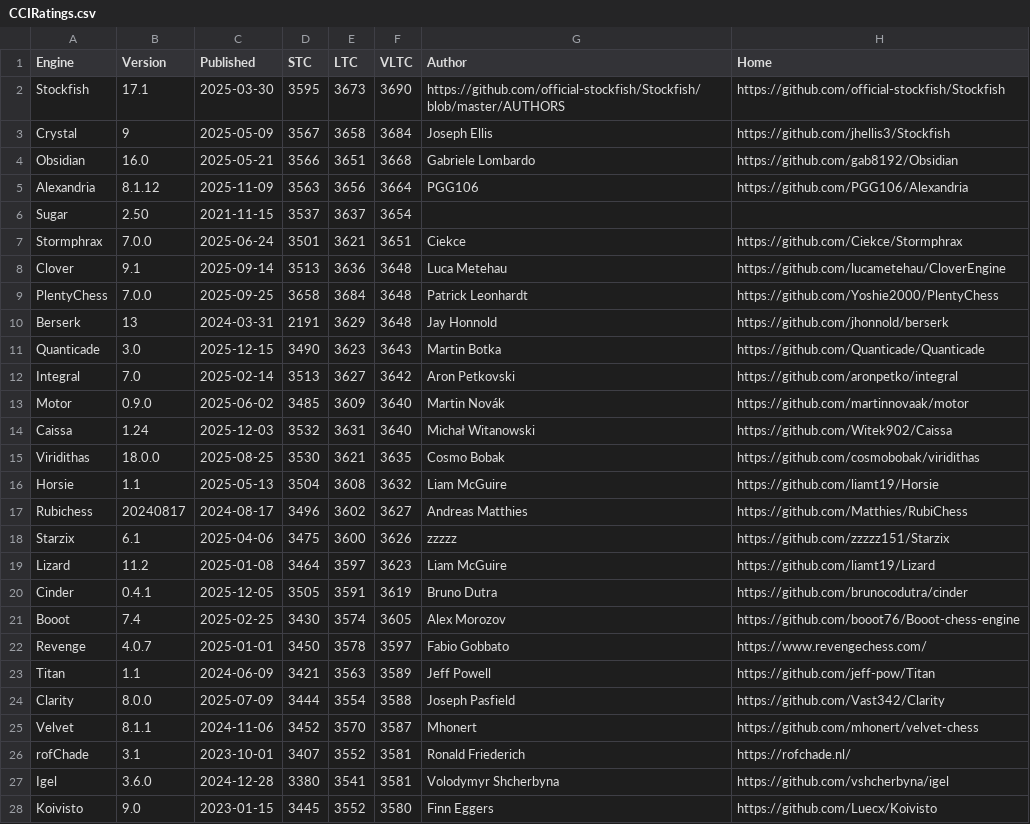
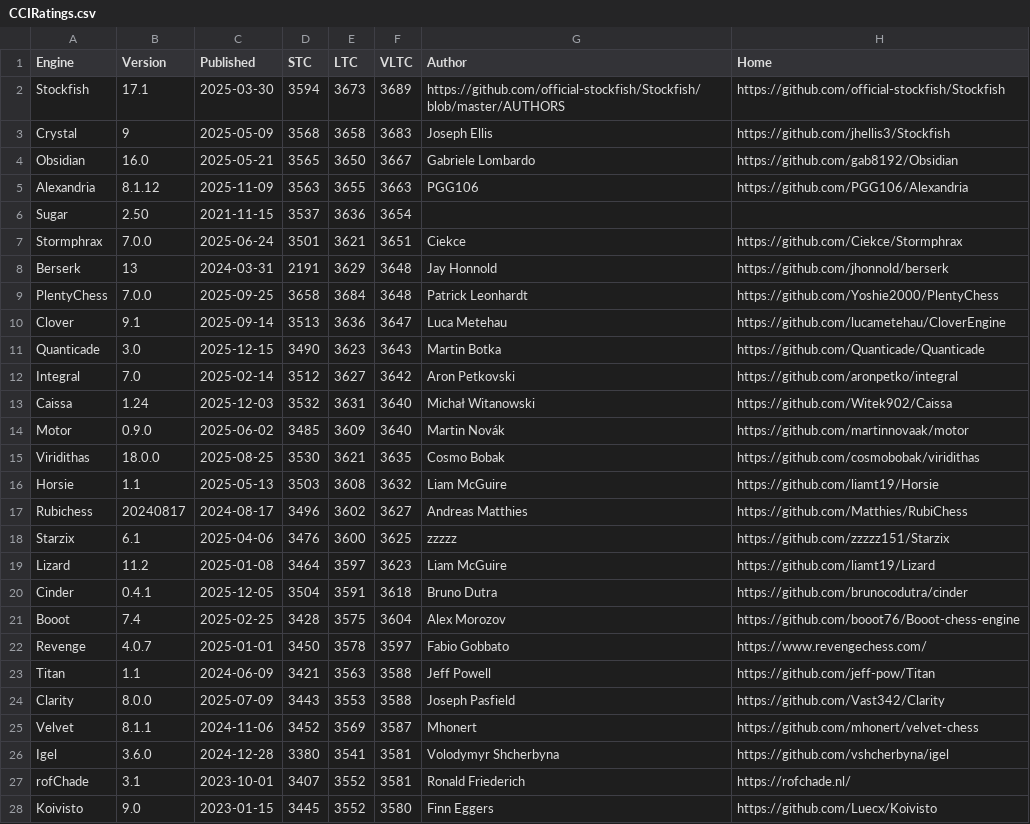
Before and after one commit to computer-chess-index/cci, a CSV file: lists/CCIRatings.csv, drawn as a sheet; only a part is shown; the diff covers the shown part only.

Commit message:
Update CCI Ratings (ELO VLTC) - 2026-01-03

```diff
--- a/lists/CCIRatings.csv
+++ b/lists/CCIRatings.csv
@@ -1,28 +1,28 @@
 Engine,Version,Published,STC,LTC,VLTC,Author,Home
-Stockfish,17.1,2025-03-30,3595,3673,3690,https://github.com/official-stockfish/Stockfish/blob/master/AUTHORS,https://github.com/official-stockfish/Stockfish
-Crystal,9,2025-05-09,3567,3658,3684,Joseph Ellis,https://github.com/jhellis3/Stockfish
-Obsidian,16.0,2025-05-21,3566,3651,3668,Gabriele Lombardo,https://github.com/gab8192/Obsidian
-Alexandria,8.1.12,2025-11-09,3563,3656,3664,PGG106,https://github.com/PGG106/Alexandria
-Sugar,2.50,2021-11-15,3537,3637,3654,,
+Stockfish,17.1,2025-03-30,3594,3673,3689,https://github.com/official-stockfish/Stockfish/blob/master/AUTHORS,https://github.com/official-stockfish/Stockfish
+Crystal,9,2025-05-09,3568,3658,3683,Joseph Ellis,https://github.com/jhellis3/Stockfish
+Obsidian,16.0,2025-05-21,3565,3650,3667,Gabriele Lombardo,https://github.com/gab8192/Obsidian
+Alexandria,8.1.12,2025-11-09,3563,3655,3663,PGG106,https://github.com/PGG106/Alexandria
+Sugar,2.50,2021-11-15,3537,3636,3654,,
 Stormphrax,7.0.0,2025-06-24,3501,3621,3651,Ciekce,https://github.com/Ciekce/Stormphrax
-Clover,9.1,2025-09-14,3513,3636,3648,Luca Metehau,https://github.com/lucametehau/CloverEngine
+Berserk,13,2024-03-31,2191,3629,3648,Jay Honnold,https://github.com/jhonnold/berserk
 PlentyChess,7.0.0,2025-09-25,3658,3684,3648,Patrick Leonhardt,https://github.com/Yoshie2000/PlentyChess
-Berserk,13,2024-03-31,2191,3629,3648,Jay Honnold,https://github.com/jhonnold/berserk
+Clover,9.1,2025-09-14,3513,3636,3647,Luca Metehau,https://github.com/lucametehau/CloverEngine
 Quanticade,3.0,2025-12-15,3490,3623,3643,Martin Botka,https://github.com/Quanticade/Quanticade
-Integral,7.0,2025-02-14,3513,3627,3642,Aron Petkovski,https://github.com/aronpetko/integral
+Integral,7.0,2025-02-14,3512,3627,3642,Aron Petkovski,https://github.com/aronpetko/integral
+Caissa,1.24,2025-12-03,3532,3631,3640,Michał Witanowski,https://github.com/Witek902/Caissa
 Motor,0.9.0,2025-06-02,3485,3609,3640,Martin Novák,https://github.com/martinnovaak/motor
-Caissa,1.24,2025-12-03,3532,3631,3640,Michał Witanowski,https://github.com/Witek902/Caissa
 Viridithas,18.0.0,2025-08-25,3530,3621,3635,Cosmo Bobak,https://github.com/cosmobobak/viridithas
-Horsie,1.1,2025-05-13,3504,3608,3632,Liam McGuire,https://github.com/liamt19/Horsie
+Horsie,1.1,2025-05-13,3503,3608,3632,Liam McGuire,https://github.com/liamt19/Horsie
 Rubichess,20240817,2024-08-17,3496,3602,3627,Andreas Matthies,https://github.com/Matthies/RubiChess
-Starzix,6.1,2025-04-06,3475,3600,3626,zzzzz,https://github.com/zzzzz151/Starzix
+Starzix,6.1,2025-04-06,3476,3600,3625,zzzzz,https://github.com/zzzzz151/Starzix
 Lizard,11.2,2025-01-08,3464,3597,3623,Liam McGuire,https://github.com/liamt19/Lizard
-Cinder,0.4.1,2025-12-05,3505,3591,3619,Bruno Dutra,https://github.com/brunocodutra/cinder
-Booot,7.4,2025-02-25,3430,3574,3605,Alex Morozov,https://github.com/booot76/Booot-chess-engine
+Cinder,0.4.1,2025-12-05,3504,3591,3618,Bruno Dutra,https://github.com/brunocodutra/cinder
+Booot,7.4,2025-02-25,3428,3575,3604,Alex Morozov,https://github.com/booot76/Booot-chess-engine
 Revenge,4.0.7,2025-01-01,3450,3578,3597,Fabio Gobbato,https://www.revengechess.com/
-Titan,1.1,2024-06-09,3421,3563,3589,Jeff Powell,https://github.com/jeff-pow/Titan
-Clarity,8.0.0,2025-07-09,3444,3554,3588,Joseph Pasfield,https://github.com/Vast342/Clarity
-Velvet,8.1.1,2024-11-06,3452,3570,3587,Mhonert,https://github.com/mhonert/velvet-chess
+Titan,1.1,2024-06-09,3421,3563,3588,Jeff Powell,https://github.com/jeff-pow/Titan
+Clarity,8.0.0,2025-07-09,3443,3553,3588,Joseph Pasfield,https://github.com/Vast342/Clarity
+Velvet,8.1.1,2024-11-06,3452,3569,3587,Mhonert,https://github.com/mhonert/velvet-chess
+Igel,3.6.0,2024-12-28,3380,3541,3581,Volodymyr Shcherbyna,https://github.com/vshcherbyna/igel
 rofChade,3.1,2023-10-01,3407,3552,3581,Ronald Friederich,https://rofchade.nl/
-Igel,3.6.0,2024-12-28,3380,3541,3581,Volodymyr Shcherbyna,https://github.com/vshcherbyna/igel
 Koivisto,9.0,2023-01-15,3445,3552,3580,Finn Eggers,https://github.com/Luecx/Koivisto
```
Also changed, not shown: 3 added rows, 3 removed rows and 103 edited cells elsewhere in this file.
